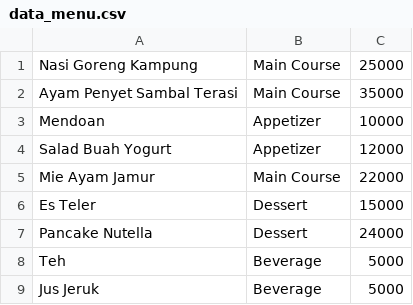
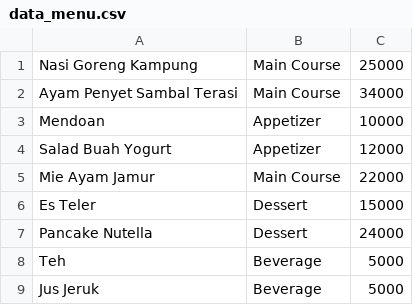
Before and after one commit to Rinoffe/proyek-restoran, a CSV file: data_menu.csv, drawn as a sheet.

```diff
--- a/data_menu.csv
+++ b/data_menu.csv
@@ -1,3 +1,3 @@
 Nasi Goreng Kampung,Main Course,25000
-Ayam Penyet Sambal Terasi,Main Course,35000
+Ayam Penyet Sambal Terasi,Main Course,34000
 Mendoan,Appetizer,10000
```
Also changed, not shown: 2 other files.
